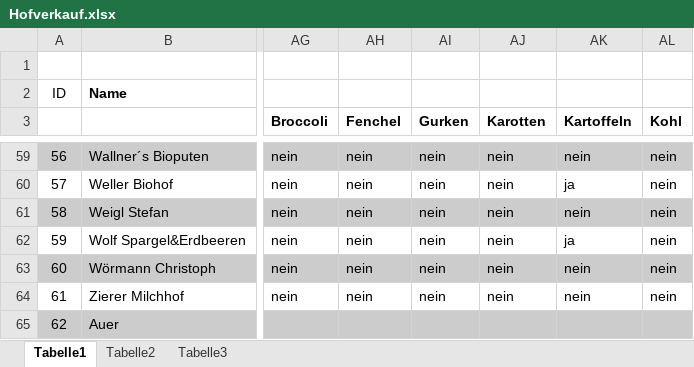
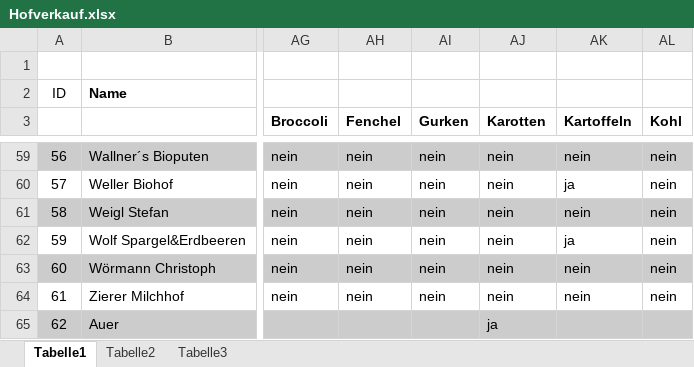
Before and after one commit to uwsSuT/Streuobstwiesen, an Excel workbook: hofverkauf/Hofverkauf.xlsx, sheet Tabelle1, drawn as a sheet; only a part is shown, gaps mark what is left out; values as stored, in another font and other column widths than the file's, no borders; the diff names each change by its address in the sheet, - before the commit and + after, or states it on an @@ line.

```diff
--- a/hofverkauf/Hofverkauf.xlsx (sheet Tabelle1)
+++ b/hofverkauf/Hofverkauf.xlsx (sheet Tabelle1)
-AJ65 (Karotten): (empty)
+AJ65 (Karotten): ja
```
Also changed, not shown: 26 other files.
